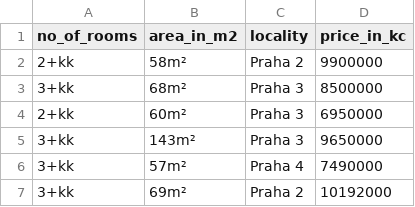
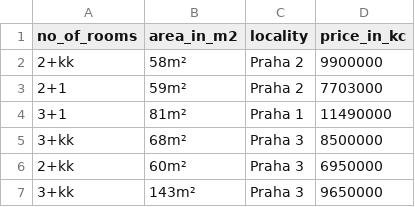
Before and after one commit to mclbdn/sreality_scraper, a CSV file: properties.csv, drawn as a sheet; only a part is shown; the shorter side is filled out with more unchanged rows; the diff covers the shown part only; the diff names each change by its address in the sheet, - before the commit and + after, or states it on an @@ line.

```diff
--- a/properties.csv
+++ b/properties.csv
+row 3: 2+1 | 59m² | Praha 2 | 7703000
+row 4: 3+1 | 81m² | Praha 1 | 11490000
```
Also changed, not shown: 42 removed rows elsewhere in this file, 2 other files.
